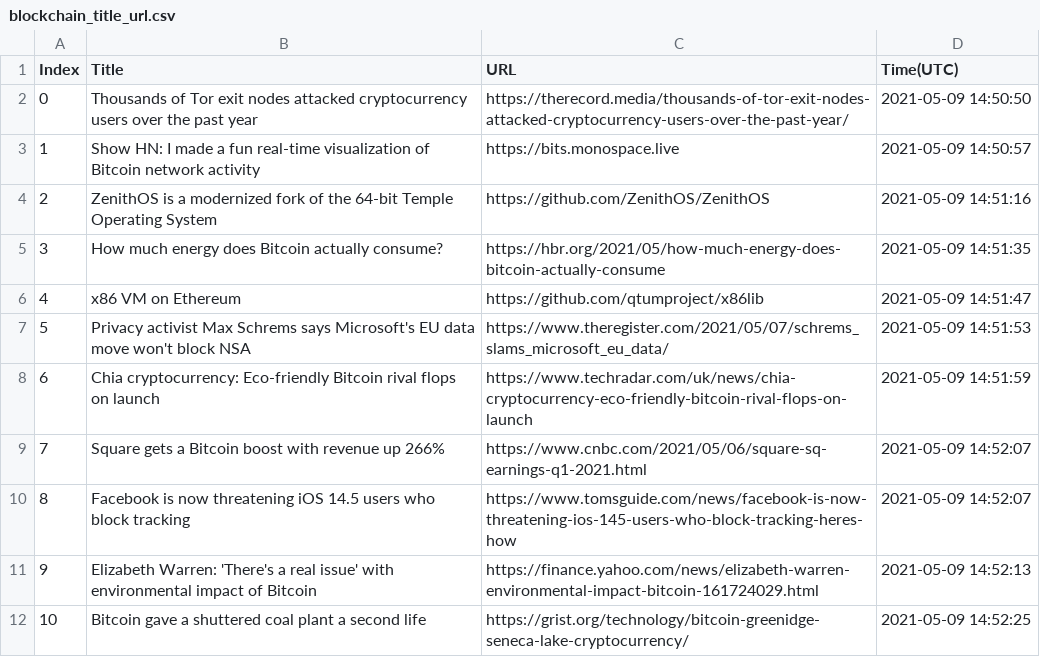
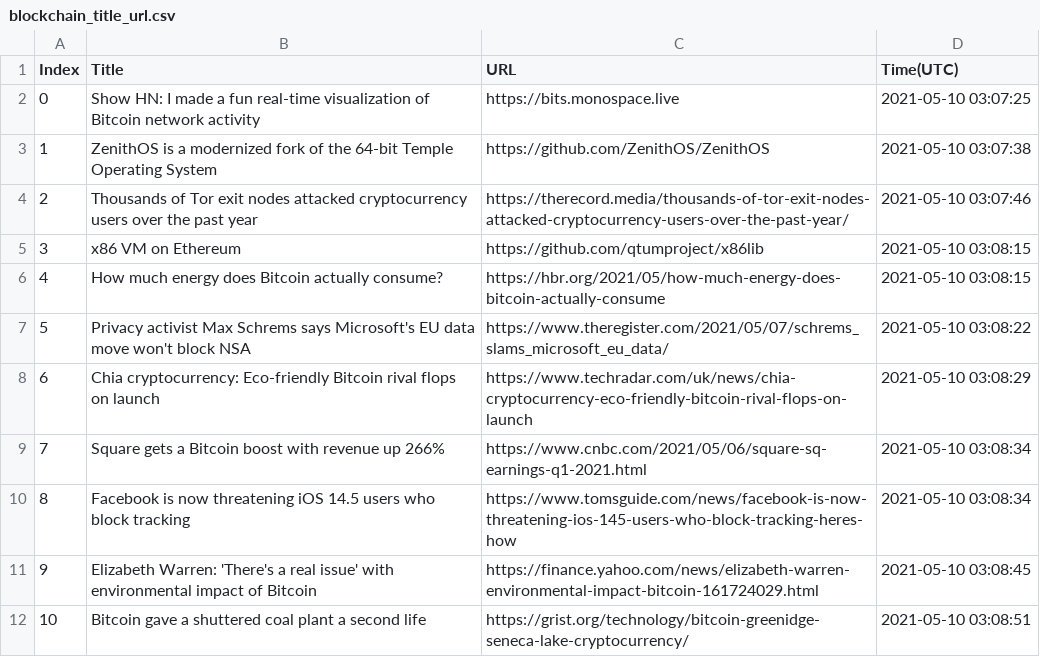
Before and after one commit to seitlab/seitlab.github.io, a CSV file: data/blockchain_title_url.csv, drawn as a sheet.

```diff
--- a/data/blockchain_title_url.csv
+++ b/data/blockchain_title_url.csv
@@ -1,12 +1,12 @@
 Index,Title,URL,Time(UTC)
-0,Thousands of Tor exit nodes attacked cryptocurrency users over the past year,https://therecord.media/thousands-of-tor-exit-nodes-attacked-cryptocurrency-users-over-the-past-year/,2021-05-09 14:50:50
-1,Show HN: I made a fun real-time visualization of Bitcoin network activity,https://bits.monospace.live,2021-05-09 14:50:57
-2,ZenithOS is a modernized fork of the 64-bit Temple Operating System,https://github.com/ZenithOS/ZenithOS,2021-05-09 14:51:16
-3,How much energy does Bitcoin actually consume?,https://hbr.org/2021/05/how-much-energy-does-bitcoin-actually-consume,2021-05-09 14:51:35
-4,x86 VM on Ethereum,https://github.com/qtumproject/x86lib,2021-05-09 14:51:47
-5,Privacy activist Max Schrems says Microsoft's EU data move won't block NSA,https://www.theregister.com/2021/05/07/schrems_slams_microsoft_eu_data/,2021-05-09 14:51:53
-6,Chia cryptocurrency: Eco-friendly Bitcoin rival flops on launch,https://www.techradar.com/uk/news/chia-cryptocurrency-eco-friendly-bitcoin-rival-flops-on-launch,2021-05-09 14:51:59
-7,Square gets a Bitcoin boost with revenue up 266%,https://www.cnbc.com/2021/05/06/square-sq-earnings-q1-2021.html,2021-05-09 14:52:07
-8,Facebook is now threatening iOS 14.5 users who block tracking,https://www.tomsguide.com/news/facebook-is-now-threatening-ios-145-users-who-block-tracking-heres-how,2021-05-09 14:52:07
-9,Elizabeth Warren: 'There's a real issue' with environmental impact of Bitcoin,https://finance.yahoo.com/news/elizabeth-warren-environmental-impact-bitcoin-161724029.html,2021-05-09 14:52:13
-10,Bitcoin gave a shuttered coal plant a second life,https://grist.org/technology/bitcoin-greenidge-seneca-lake-cryptocurrency/,2021-05-09 14:52:25
+0,Show HN: I made a fun real-time visualization of Bitcoin network activity,https://bits.monospace.live,2021-05-10 03:07:25
+1,ZenithOS is a modernized fork of the 64-bit Temple Operating System,https://github.com/ZenithOS/ZenithOS,2021-05-10 03:07:38
+2,Thousands of Tor exit nodes attacked cryptocurrency users over the past year,https://therecord.media/thousands-of-tor-exit-nodes-attacked-cryptocurrency-users-over-the-past-year/,2021-05-10 03:07:46
+3,x86 VM on Ethereum,https://github.com/qtumproject/x86lib,2021-05-10 03:08:15
+4,How much energy does Bitcoin actually consume?,https://hbr.org/2021/05/how-much-energy-does-bitcoin-actually-consume,2021-05-10 03:08:15
+5,Privacy activist Max Schrems says Microsoft's EU data move won't block NSA,https://www.theregister.com/2021/05/07/schrems_slams_microsoft_eu_data/,2021-05-10 03:08:22
+6,Chia cryptocurrency: Eco-friendly Bitcoin rival flops on launch,https://www.techradar.com/uk/news/chia-cryptocurrency-eco-friendly-bitcoin-rival-flops-on-launch,2021-05-10 03:08:29
+7,Square gets a Bitcoin boost with revenue up 266%,https://www.cnbc.com/2021/05/06/square-sq-earnings-q1-2021.html,2021-05-10 03:08:34
+8,Facebook is now threatening iOS 14.5 users who block tracking,https://www.tomsguide.com/news/facebook-is-now-threatening-ios-145-users-who-block-tracking-heres-how,2021-05-10 03:08:34
+9,Elizabeth Warren: 'There's a real issue' with environmental impact of Bitcoin,https://finance.yahoo.com/news/elizabeth-warren-environmental-impact-bitcoin-161724029.html,2021-05-10 03:08:45
+10,Bitcoin gave a shuttered coal plant a second life,https://grist.org/technology/bitcoin-greenidge-seneca-lake-cryptocurrency/,2021-05-10 03:08:51
```
Also changed, not shown: data/ai_title_url.csv, data/iot_title_url.csv, 2 other files.
